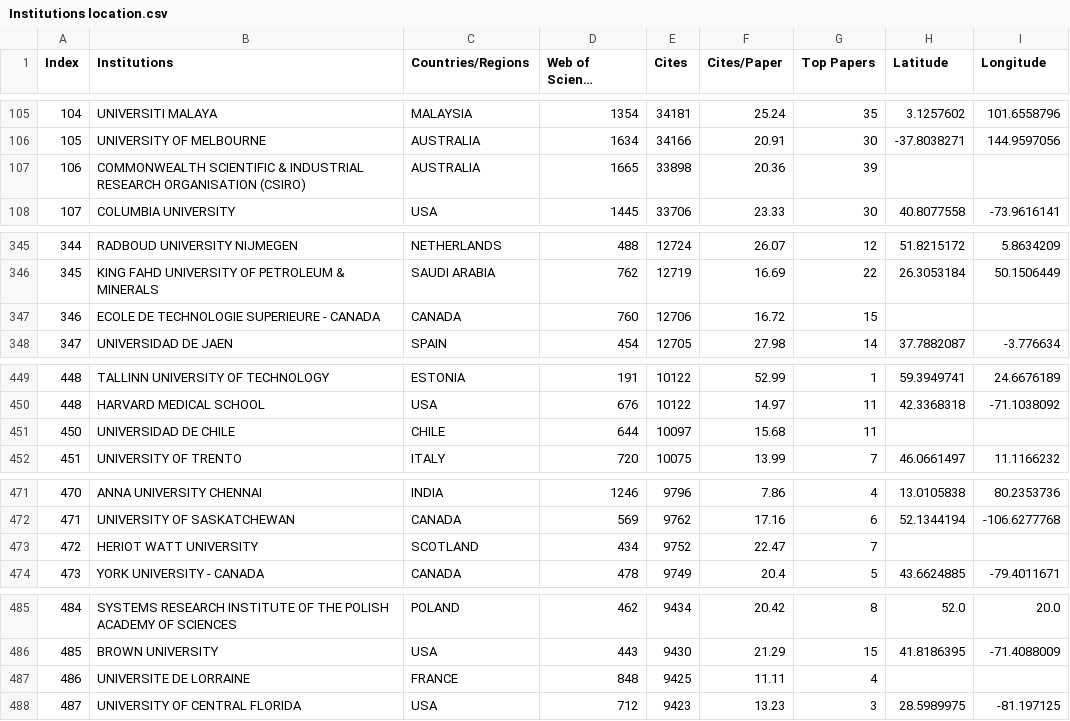
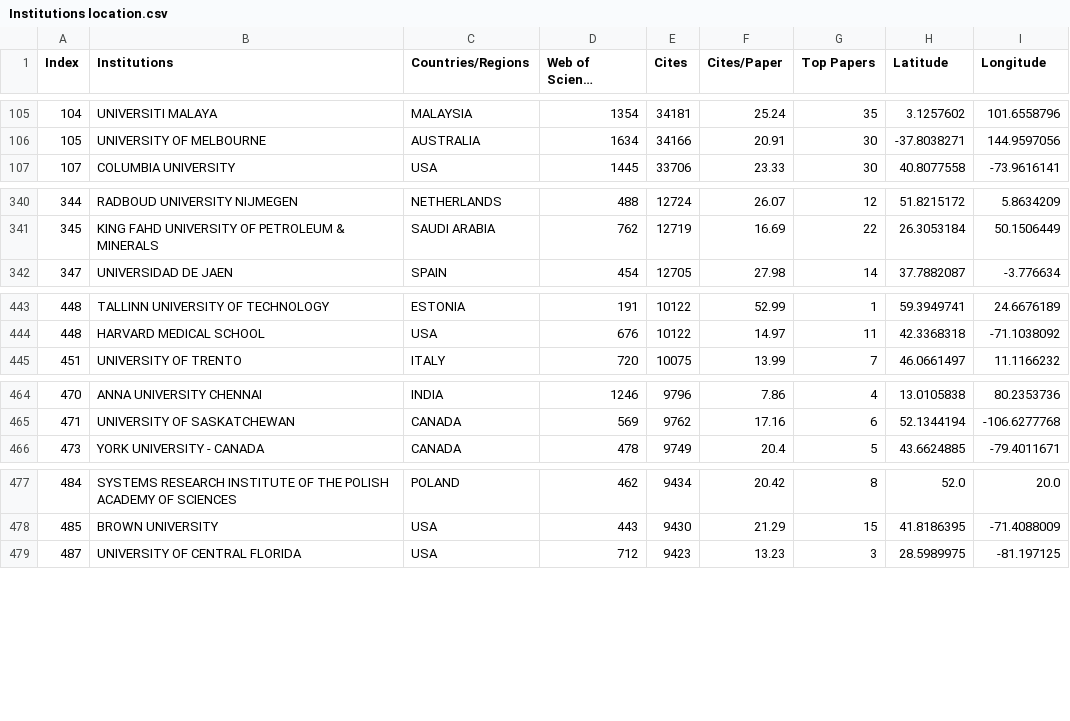
Before and after one commit to rhfill/dblpVis, a CSV file: public/Institutions location.csv, drawn as a sheet; only a part is shown, gaps mark what is left out; long unchanged cells end in …; the diff covers the shown part only; the diff names each change by its address in the sheet, - before the commit and + after, or states it on an @@ line.

```diff
--- a/public/Institutions location.csv
+++ b/public/Institutions location.csv
-row 107: 106 | COMMONWEALTH SCIENTIFIC & INDUSTRIAL RESEARCH ORGANISATION (CSIRO) | AUSTRALIA | 1665 | 33898 | 20.36 | 39
-row 347: 346 | ECOLE DE TECHNOLOGIE SUPERIEURE - CANADA | CANADA | 760 | 12706 | 16.72 | 15
-row 451: 450 | UNIVERSIDAD DE CHILE | CHILE | 644 | 10097 | 15.68 | 11
-row 473: 472 | HERIOT WATT UNIVERSITY | SCOTLAND | 434 | 9752 | 22.47 | 7
-row 487: 486 | UNIVERSITE DE LORRAINE | FRANCE | 848 | 9425 | 11.11 | 4
```
Also changed, not shown: 19 removed rows elsewhere in this file, 1 other file.
